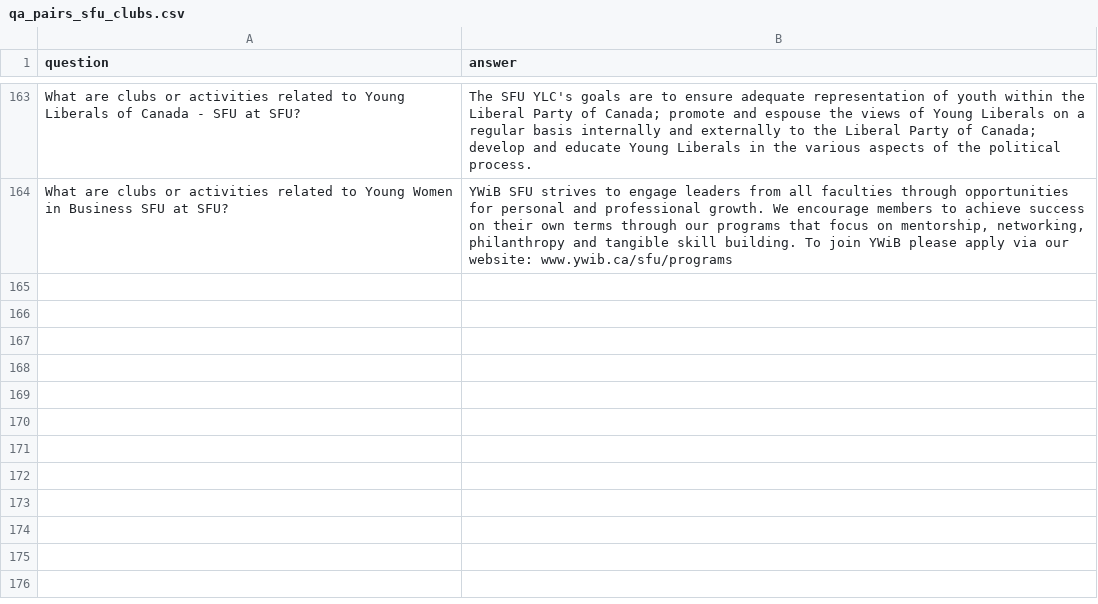
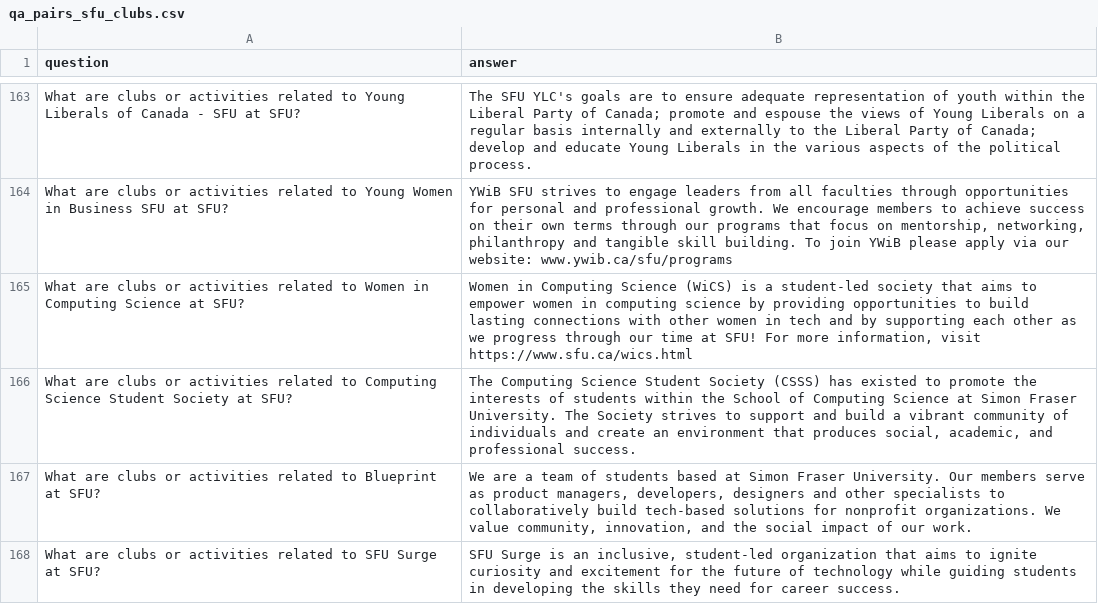
Before and after one commit to ayanahye/Campus-Connect-AI, a CSV file: Data/qa_pairs_sfu_clubs.csv, drawn as a sheet; only a part is shown, gaps mark what is left out.

Commit message:
add extra clubs to qa_pairs_sfu_clubs

```diff
--- a/Data/qa_pairs_sfu_clubs.csv
+++ b/Data/qa_pairs_sfu_clubs.csv
@@ -164 +164,5 @@ What are clubs or activities related to Young Liberals of Canada - SFU at SFU?,T
 What are clubs or activities related to Young Women in Business SFU at SFU?,"YWiB SFU strives to engage leaders from all faculties through opportunities for personal and professional growth. We encourage members to achieve success on their own terms through our programs that focus on mentorship, networking, philanthropy and tangible skill building. To join YWiB please apply via our website: www.ywib.ca/sfu/programs"
+What are clubs or activities related to Women in Computing Science at SFU?,"Women in Computing Science (WiCS) is a student-led society that aims to empower women in computing science by providing opportunities to build lasting connections with other women in tech and by supporting each other as we progress through our time at SFU! For more information, visit https://www.sfu.ca/wics.html"
+What are clubs or activities related to Computing Science Student Society at SFU?,"The Computing Science Student Society (CSSS) has existed to promote the interests of students within the School of Computing Science at Simon Fraser University. The Society strives to support and build a vibrant community of individuals and create an environment that produces social, academic, and professional success."
+What are clubs or activities related to Blueprint at SFU?,"We are a team of students based at Simon Fraser University. Our members serve as product managers, developers, designers and other specialists to collaboratively build tech-based solutions for nonprofit organizations. We value community, innovation, and the social impact of our work."
+What are clubs or activities related to SFU Surge at SFU?,"SFU Surge is an inclusive, student-led organization that aims to ignite curiosity and excitement for the future of technology while guiding students in developing the skills they need for career success."
```
Also changed, not shown: 3 other files.
